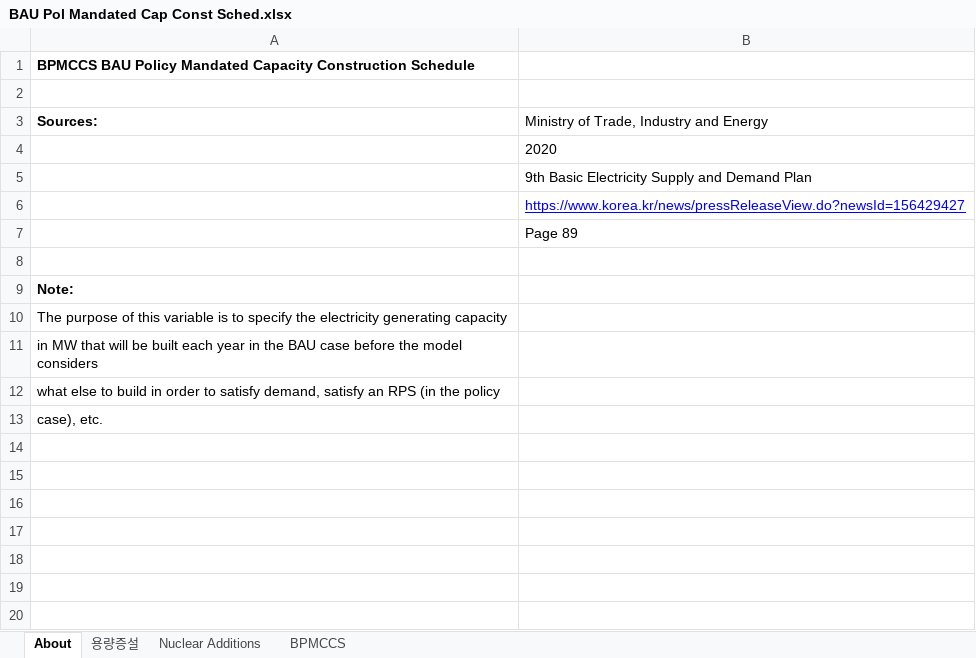
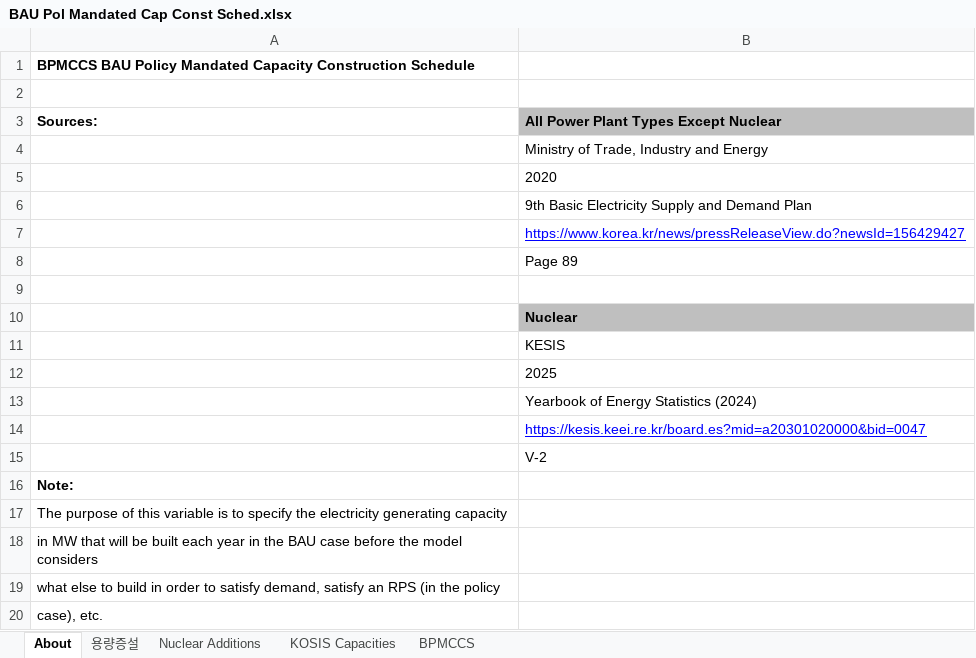
Before and after one commit to EnergyInnovation/eps-southkorea, an Excel workbook: InputData/elec/BPMCCS/BAU Pol Mandated Cap Const Sched.xlsx, sheet About, drawn as a sheet; values as stored, in another font and other column widths than the file's, no borders; the diff names each change by its address in the sheet, - before the commit and + after, or states it on an @@ line.

Commit message:
Updated and calibrated power sector variables. Primarily calibrated wind, solar, nuclear, and natural gas combined cycle.

```diff
--- a/InputData/elec/BPMCCS/BAU Pol Mandated Cap Const Sched.xlsx (sheet About)
+++ b/InputData/elec/BPMCCS/BAU Pol Mandated Cap Const Sched.xlsx (sheet About)
+sheet tab: KOSIS Capacities
-B3: Ministry of Trade, Industry and Energy
+B3: All Power Plant Types Except Nuclear
@@ B3 fill: none → #BFBFBF, bold: off → on @@
+row 4:  | Ministry of Trade, Industry and Energy
+row 10:  | Nuclear
+row 11:  | KESIS
+row 12:  | 2025
+row 13:  | Yearbook of Energy Statistics (2024)
+row 14:  | https://kesis.keei.re.kr/board.es?mid=a20301020000&bid=0047
+row 15:  | V-2
```
Also changed, not shown: sheet BPMCCS, InputData/elec/BGDPbES/BAU Guaranteed Dispatch Perc by Elec Source.xlsx, InputData/elec/ESUfRaLCD/Elec Sources Used for Rlbty and Lst Cst Dsptch.xlsx, 12 other files.
